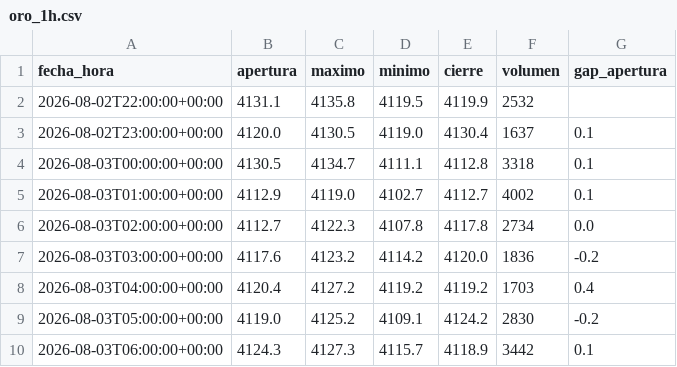
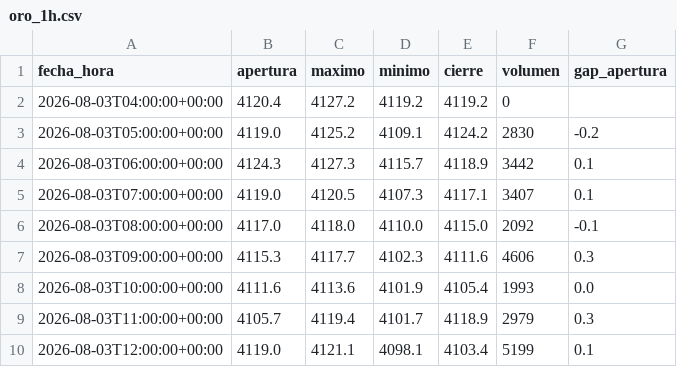
Before and after one commit to joaquimaro/analisis-fundamental-oro, a CSV file: oro_1h.csv, drawn as a sheet; only a part is shown; the shorter side is filled out with more unchanged rows.

```diff
--- a/oro_1h.csv
+++ b/oro_1h.csv
@@ -1,9 +1,3 @@
 fecha_hora,apertura,maximo,minimo,cierre,volumen,gap_apertura
-2026-08-02T22:00:00+00:00,4131.1,4135.8,4119.5,4119.9,2532,
-2026-08-02T23:00:00+00:00,4120.0,4130.5,4119.0,4130.4,1637,0.1
-2026-08-03T00:00:00+00:00,4130.5,4134.7,4111.1,4112.8,3318,0.1
-2026-08-03T01:00:00+00:00,4112.9,4119.0,4102.7,4112.7,4002,0.1
-2026-08-03T02:00:00+00:00,4112.7,4122.3,4107.8,4117.8,2734,0.0
-2026-08-03T03:00:00+00:00,4117.6,4123.2,4114.2,4120.0,1836,-0.2
-2026-08-03T04:00:00+00:00,4120.4,4127.2,4119.2,4119.2,1703,0.4
+2026-08-03T04:00:00+00:00,4120.4,4127.2,4119.2,4119.2,0,
 2026-08-03T05:00:00+00:00,4119.0,4125.2,4109.1,4124.2,2830,-0.2
```
Also changed, not shown: dxy_1h.csv, oro_diario.csv.
